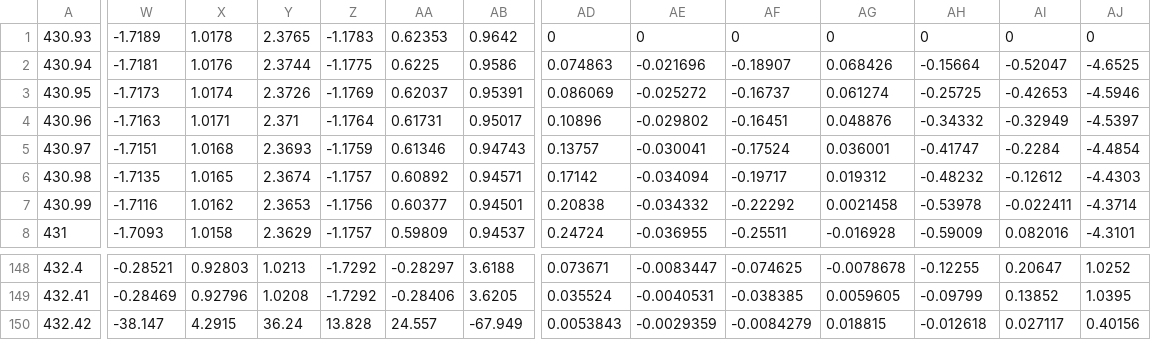
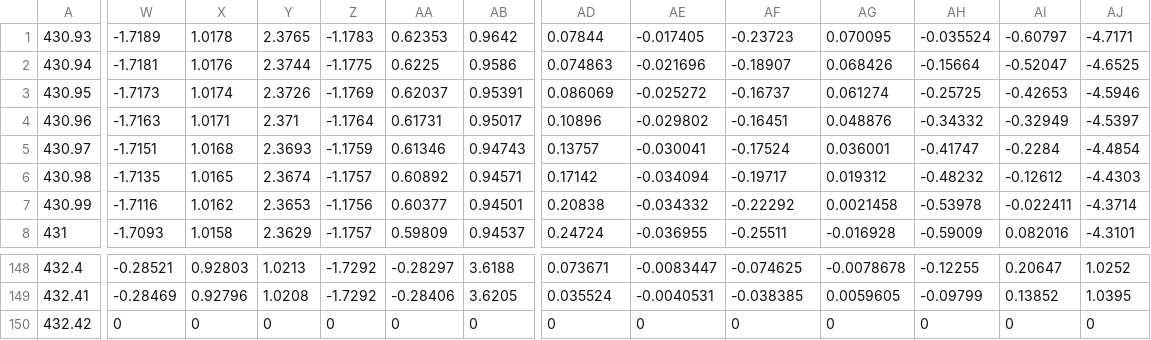
Before and after one commit to kdh0429/learning_collision_detection, a CSV file: test_data_set/20190226_collision_10_represent/6/raw_data_.csv, drawn as a sheet; only a part is shown, gaps mark what is left out; the diff covers the shown part only; the diff names each change by its address in the sheet, - before the commit and + after, or states it on an @@ line.

```diff
--- a/test_data_set/20190226_collision_10_represent/6/raw_data_.csv
+++ b/test_data_set/20190226_collision_10_represent/6/raw_data_.csv
-AD1: 0
+AD1: 0.07844
-AE1: 0
+AE1: -0.017405
-AF1: 0
+AF1: -0.23723
-AG1: 0
+AG1: 0.070095
-AH1: 0
+AH1: -0.035524
-AI1: 0
+AI1: -0.60797
-AJ1: 0
+AJ1: -4.7171
-W150: -38.147
+W150: 0
-X150: 4.2915
+X150: 0
-Y150: 36.24
+Y150: 0
-Z150: 13.828
+Z150: 0
-AA150: 24.557
+AA150: 0
-AB150: -67.949
+AB150: 0
-AD150: 0.0053843
+AD150: 0
-AE150: -0.0029359
+AE150: 0
-AF150: -0.0084279
+AF150: 0
-AG150: 0.018815
+AG150: 0
-AH150: -0.012618
+AH150: 0
-AI150: 0.027117
+AI150: 0
-AJ150: 0.40156
+AJ150: 0
```
Also changed, not shown: 1 edited cell elsewhere in this file, test_data_set/20190226_collision_10_represent/10/raw_data_.csv, test_data_set/20190226_collision_10_represent/3/raw_data_.csv, 17 other files.
